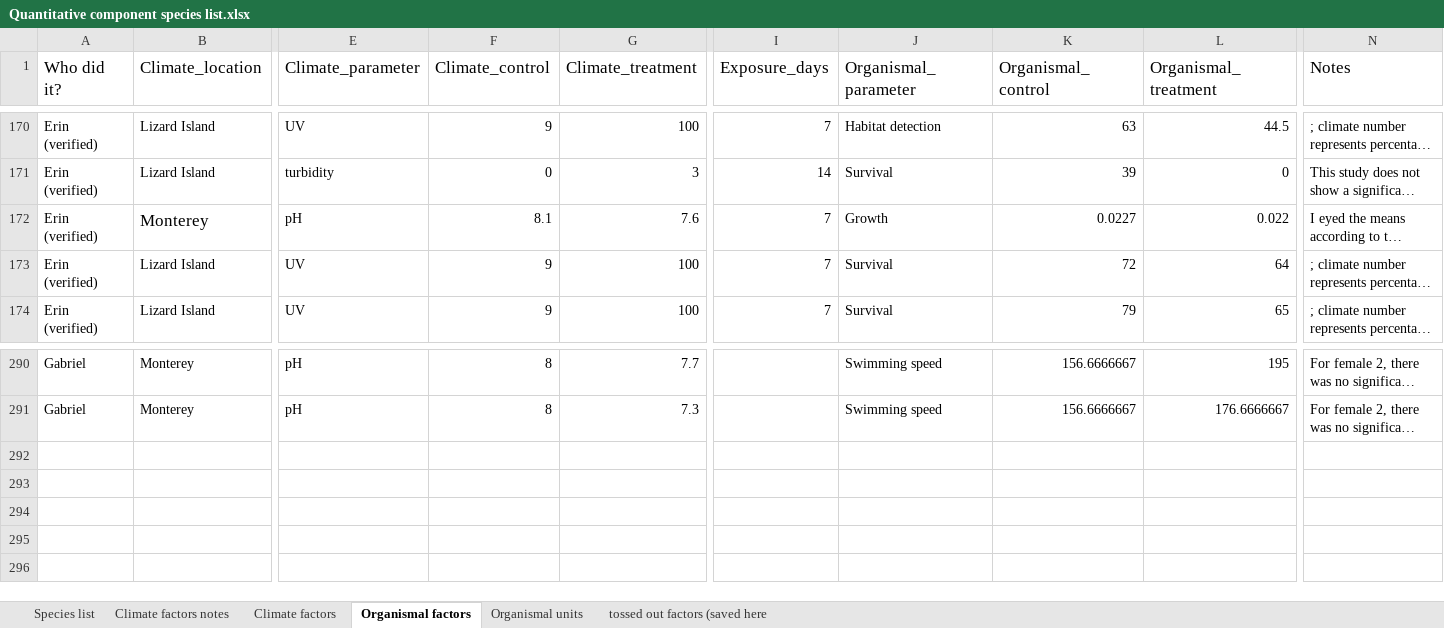
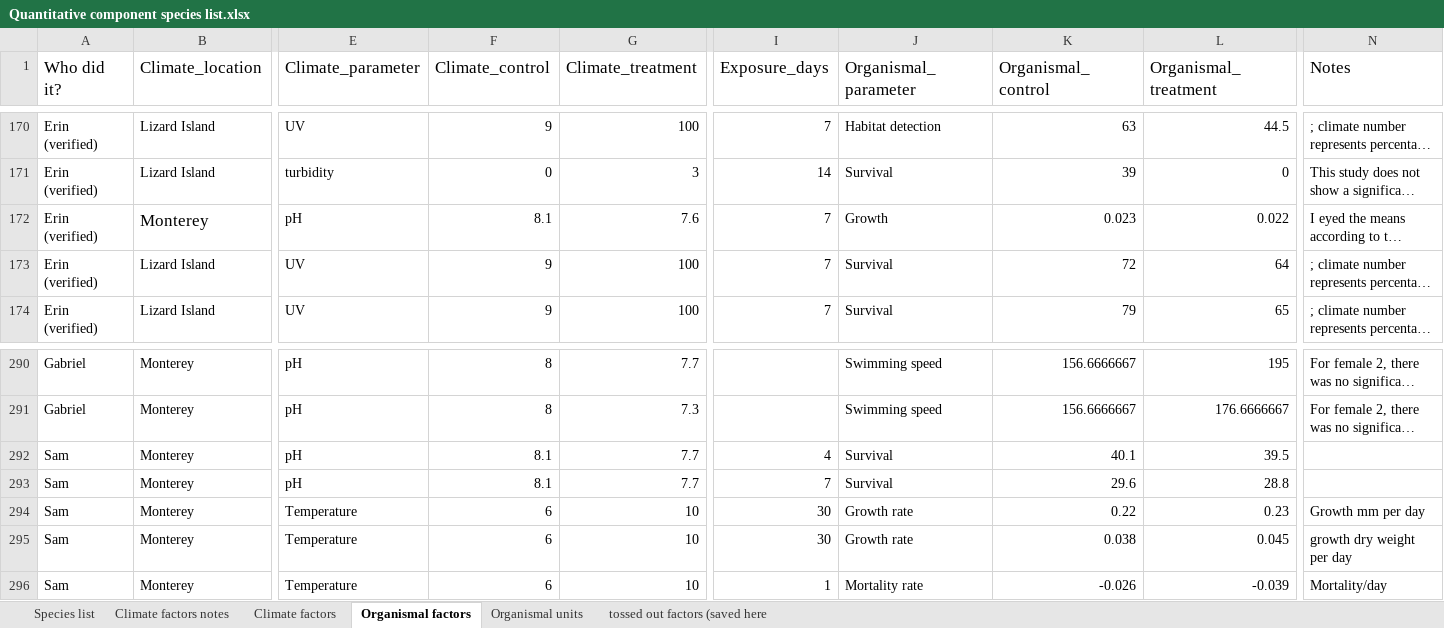
Before and after one commit to sbashevkin/Dispersal, an Excel workbook: Quantitative component species list.xlsx, sheet Organismal factors, drawn as a sheet; only a part is shown, gaps mark what is left out; long unchanged cells end in …; values as stored, in another font and other column widths than the file's, no borders; charts and pictures not drawn; rows hold the shown columns only; the diff names each change by its address in the sheet, - before the commit and + after, or states it on an @@ line.

Commit message:
Updated herring and red abalone data

```diff
--- a/Quantitative component species list.xlsx (sheet Organismal factors)
+++ b/Quantitative component species list.xlsx (sheet Organismal factors)
-K172 (Organismal_control): 0.0227
+K172 (Organismal_control): 0.023
+row 292: Sam | Monterey | pH | 8.1 | 7.7 | 4 | Survival | 40.1 | 39.5
+row 293: Sam | Monterey | pH | 8.1 | 7.7 | 7 | Survival | 29.6 | 28.8
+row 294: Sam | Monterey | Temperature | 6 | 10 | 30 | Growth rate | 0.22 | 0.23 | Growth mm per day
+row 295: Sam | Monterey | Temperature | 6 | 10 | 30 | Growth rate | 0.038 | 0.045 | growth dry weight per day
+row 296: Sam | Monterey | Temperature | 6 | 10 | 1 | Mortality rate | -0.026 | -0.039 | Mortality/day
```
Also changed, not shown: 2 other files.
